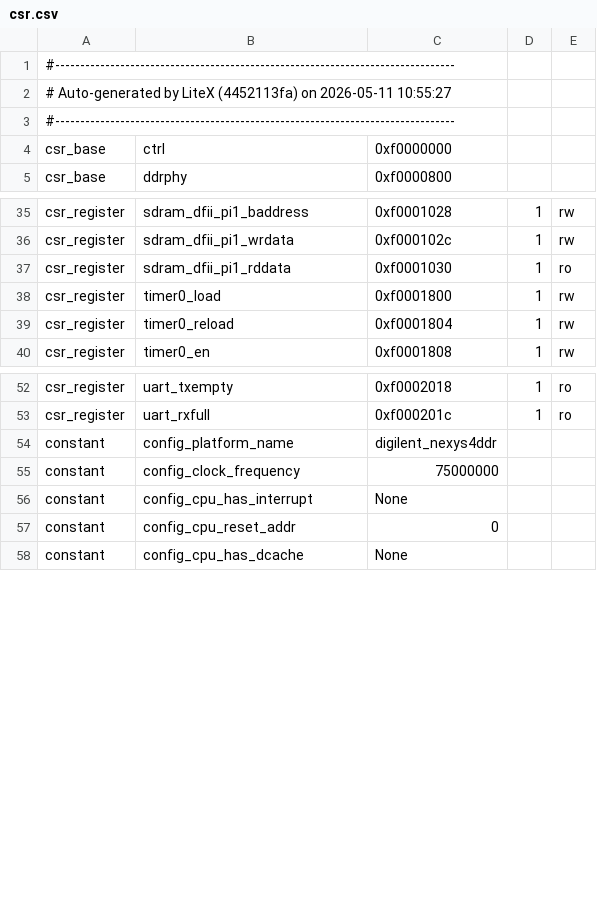
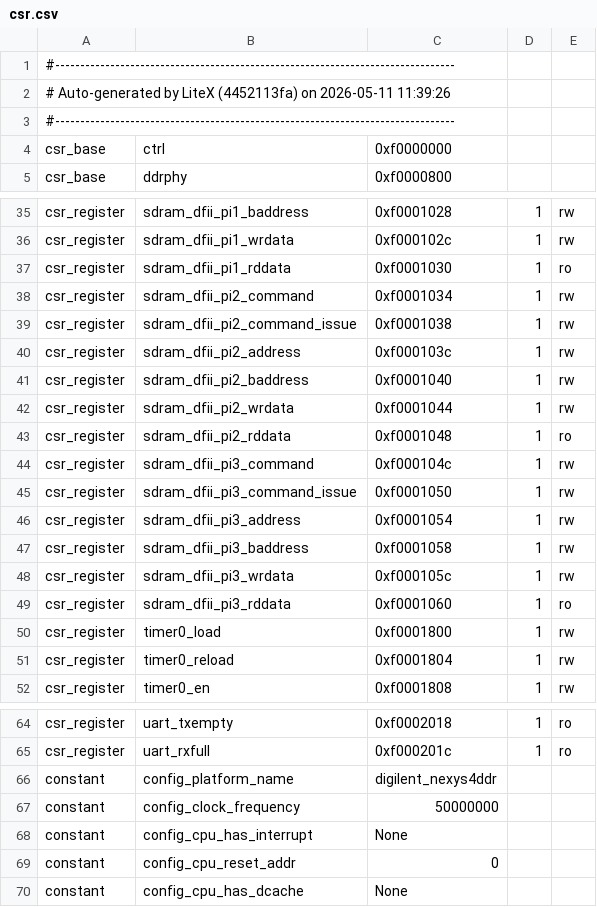
Before and after one commit to YonatanGrobgeld/litex-nexys4ddr, a CSV file: build/csr.csv, drawn as a sheet; only a part is shown, gaps mark what is left out.

```diff
--- a/build/csr.csv
+++ b/build/csr.csv
@@ -1,3 +1,3 @@
 #--------------------------------------------------------------------------------
-# Auto-generated by LiteX (4452113fa) on 2026-05-11 10:55:27
+# Auto-generated by LiteX (4452113fa) on 2026-05-11 11:39:26
 #--------------------------------------------------------------------------------
@@ -37,2 +37,14 @@ csr_register,sdram_dfii_pi1_wrdata,0xf000102c,1,rw
 csr_register,sdram_dfii_pi1_rddata,0xf0001030,1,ro
+csr_register,sdram_dfii_pi2_command,0xf0001034,1,rw
+csr_register,sdram_dfii_pi2_command_issue,0xf0001038,1,rw
+csr_register,sdram_dfii_pi2_address,0xf000103c,1,rw
+csr_register,sdram_dfii_pi2_baddress,0xf0001040,1,rw
+csr_register,sdram_dfii_pi2_wrdata,0xf0001044,1,rw
+csr_register,sdram_dfii_pi2_rddata,0xf0001048,1,ro
+csr_register,sdram_dfii_pi3_command,0xf000104c,1,rw
+csr_register,sdram_dfii_pi3_command_issue,0xf0001050,1,rw
+csr_register,sdram_dfii_pi3_address,0xf0001054,1,rw
+csr_register,sdram_dfii_pi3_baddress,0xf0001058,1,rw
+csr_register,sdram_dfii_pi3_wrdata,0xf000105c,1,rw
+csr_register,sdram_dfii_pi3_rddata,0xf0001060,1,ro
 csr_register,timer0_load,0xf0001800,1,rw
@@ -54,3 +66,3 @@ csr_register,uart_rxfull,0xf000201c,1,ro
 constant,config_platform_name,digilent_nexys4ddr,,
-constant,config_clock_frequency,75000000,,
+constant,config_clock_frequency,50000000,,
 constant,config_cpu_has_interrupt,None,,
```
Also changed, not shown: 56 other files.
